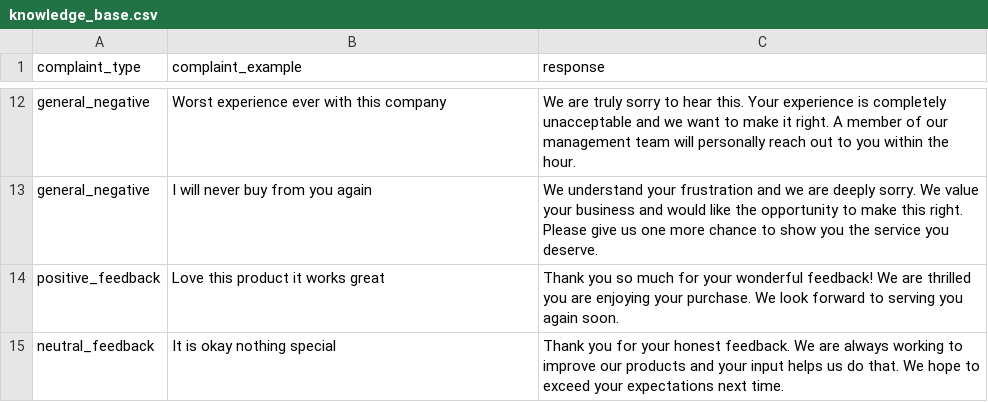
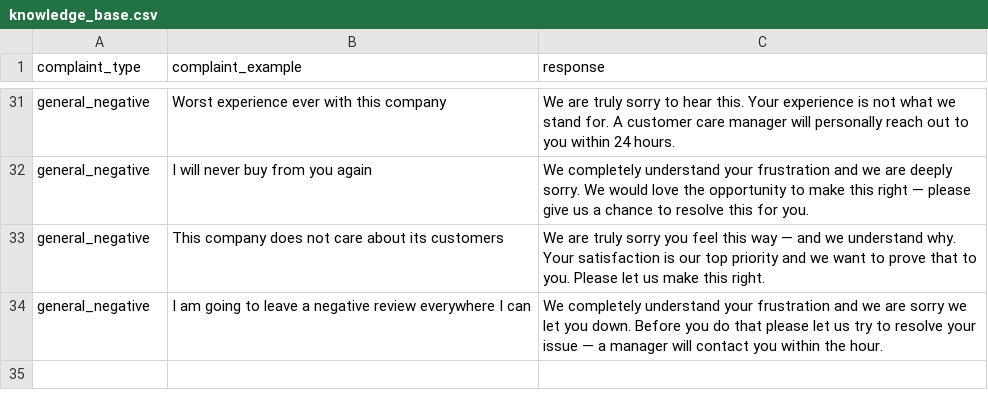
Before and after one commit to BettyG-ship-it/lensword, a CSV file: src/knowledge_base.csv, drawn as a sheet; only a part is shown, gaps mark what is left out; removed rows and columns are numbered as before the commit, all else as after; the diff covers the shown part only; the diff names each change by its address in the sheet, - before the commit and + after, or states it on an @@ line.

Commit message:
fix: expanded knowledge_base.csv to 33 entries (was 14), removed positive/neutral entries that were corrupting RAG responses, added returns/refunds category, all entries are genuine complaints with proper apology responses

```diff
--- a/src/knowledge_base.csv
+++ b/src/knowledge_base.csv
-C31 (response): …experience is completely unacceptable and we want to make it right. A member of our management team will personally reach out to you within the hour.
+C31 (response): …experience is not what we stand for. A customer care manager will personally reach out to you within 24 hours.
-C32 (response): We understand your frustration and we are deeply sorry. We value your business and would like the opportunity to make this right. Please give us one more chance to show you the service you deserve.
+C32 (response): We completely understand your frustration and we are deeply sorry. We would love the opportunity to make this right — please give us a chance to resolve this for you.
-row 14: positive_feedback | Love this product it works great | Thank you so much for your wonderful feedback! We are thrilled you are enjoying your purchase. We look forward to serving you again soon.
-row 15: neutral_feedback | It is okay nothing special | Thank you for your honest feedback. We are always working to improve our products and your input helps us do that. We hope to exceed your expectations next time.
+row 33: general_negative | This company does not care about its customers | We are truly sorry you feel this way — and we understand why. Your satisfaction is our top priority and we want to prove that to you. Please let us make this right.
+row 34: general_negative | I am going to leave a negative review everywhere I can | We completely understand your frustration and we are sorry we let you down. Before you do that please let us try to resolve your issue — a manager will contact you within the hour.
```
Also changed, not shown: 19 added rows and 10 edited cells elsewhere in this file, 2 other files.
